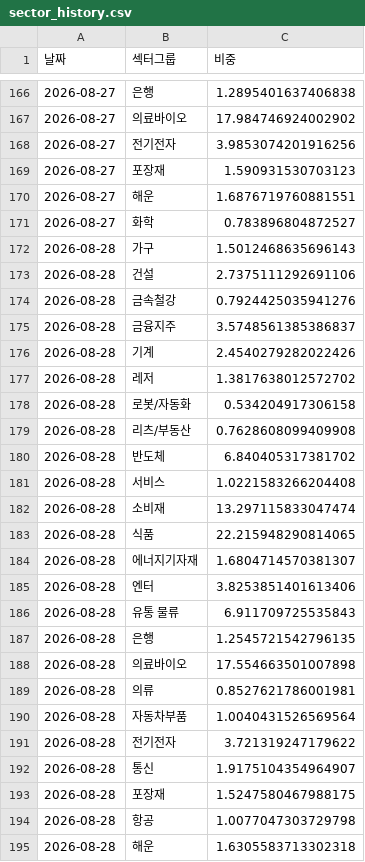
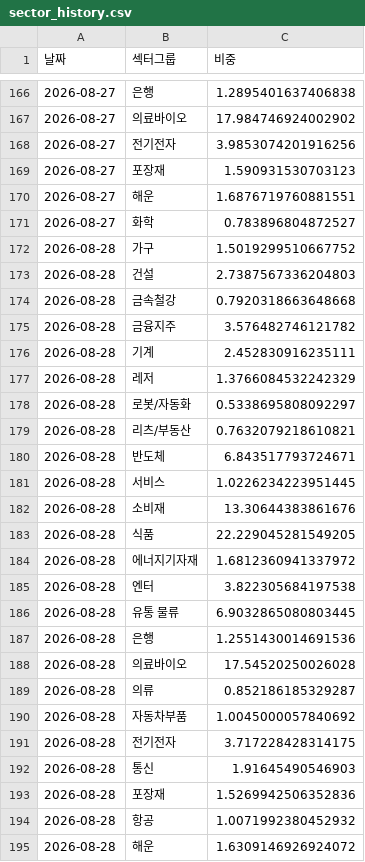
Before and after one commit to frel7022-png/orchestra, a CSV file: sector_history.csv, drawn as a sheet; only a part is shown, gaps mark what is left out.

```diff
--- a/sector_history.csv
+++ b/sector_history.csv
@@ -171,25 +171,25 @@
 2026-08-27,화학,0.783896804872527
-2026-08-28,가구,1.5012468635696143
-2026-08-28,건설,2.7375111292691106
-2026-08-28,금속철강,0.7924425035941276
-2026-08-28,금융지주,3.5748561385386837
-2026-08-28,기계,2.4540279282022426
-2026-08-28,레저,1.3817638012572702
-2026-08-28,로봇/자동화,0.534204917306158
-2026-08-28,리츠/부동산,0.7628608099409908
-2026-08-28,반도체,6.840405317381702
-2026-08-28,서비스,1.0221583266204408
-2026-08-28,소비재,13.297115833047474
-2026-08-28,식품,22.215948290814065
-2026-08-28,에너지기자재,1.6804714570381307
-2026-08-28,엔터,3.8253851401613406
-2026-08-28,유통 물류,6.911709725535843
-2026-08-28,은행,1.2545721542796135
-2026-08-28,의료바이오,17.554663501007898
-2026-08-28,의류,0.8527621786001981
-2026-08-28,자동차부품,1.0040431526569564
-2026-08-28,전기전자,3.721319247179622
-2026-08-28,통신,1.9175104354964907
-2026-08-28,포장재,1.5247580467988175
-2026-08-28,항공,1.0077047303729798
-2026-08-28,해운,1.6305583713302318
+2026-08-28,가구,1.5019299510667752
+2026-08-28,건설,2.7387567336204803
+2026-08-28,금속철강,0.7920318663648668
+2026-08-28,금융지주,3.576482746121782
+2026-08-28,기계,2.452830916235111
+2026-08-28,레저,1.3766084532242329
+2026-08-28,로봇/자동화,0.5338695808092297
+2026-08-28,리츠/부동산,0.7632079218610821
+2026-08-28,반도체,6.843517793724671
+2026-08-28,서비스,1.0226234223951445
+2026-08-28,소비재,13.30644383861676
+2026-08-28,식품,22.229045281549205
+2026-08-28,에너지기자재,1.6812360941337972
+2026-08-28,엔터,3.822305684197538
+2026-08-28,유통 물류,6.9032865080803445
+2026-08-28,은행,1.2551430014691536
+2026-08-28,의료바이오,17.54520250026028
+2026-08-28,의류,0.852186185329287
+2026-08-28,자동차부품,1.0045000057840692
+2026-08-28,전기전자,3.717228428314175
+2026-08-28,통신,1.91645490546903
+2026-08-28,포장재,1.5269942506352836
+2026-08-28,항공,1.0071992380452932
+2026-08-28,해운,1.6309146926924072
```
Also changed, not shown: asset_history.csv, portfolio_data.csv, 1 other file.
